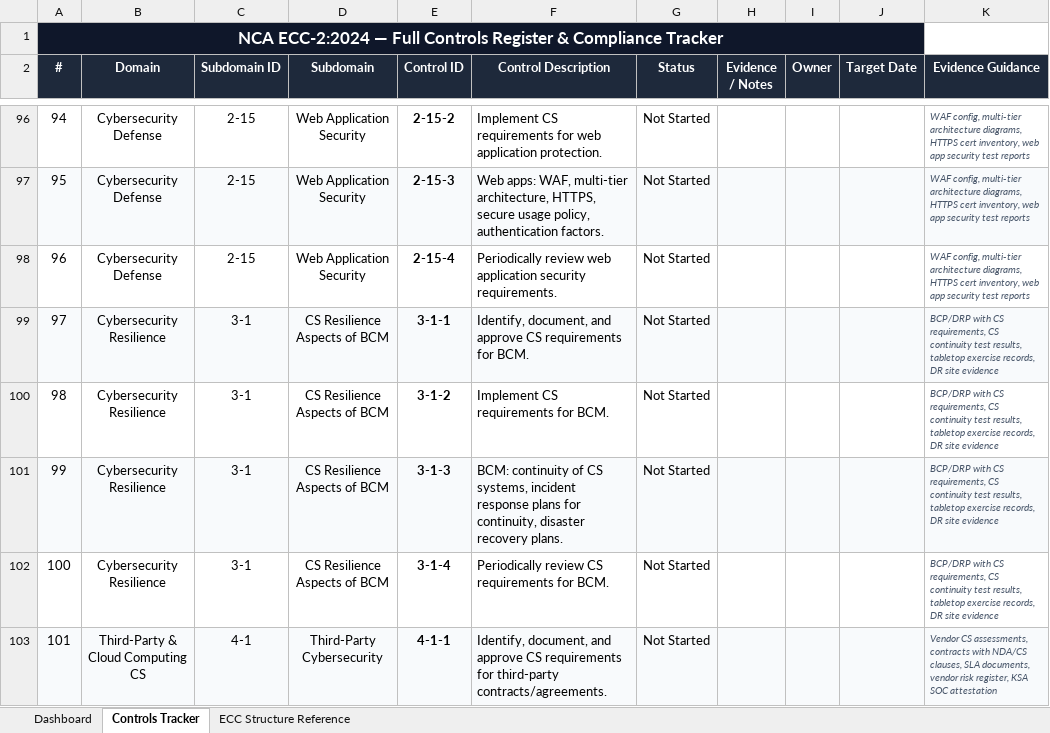
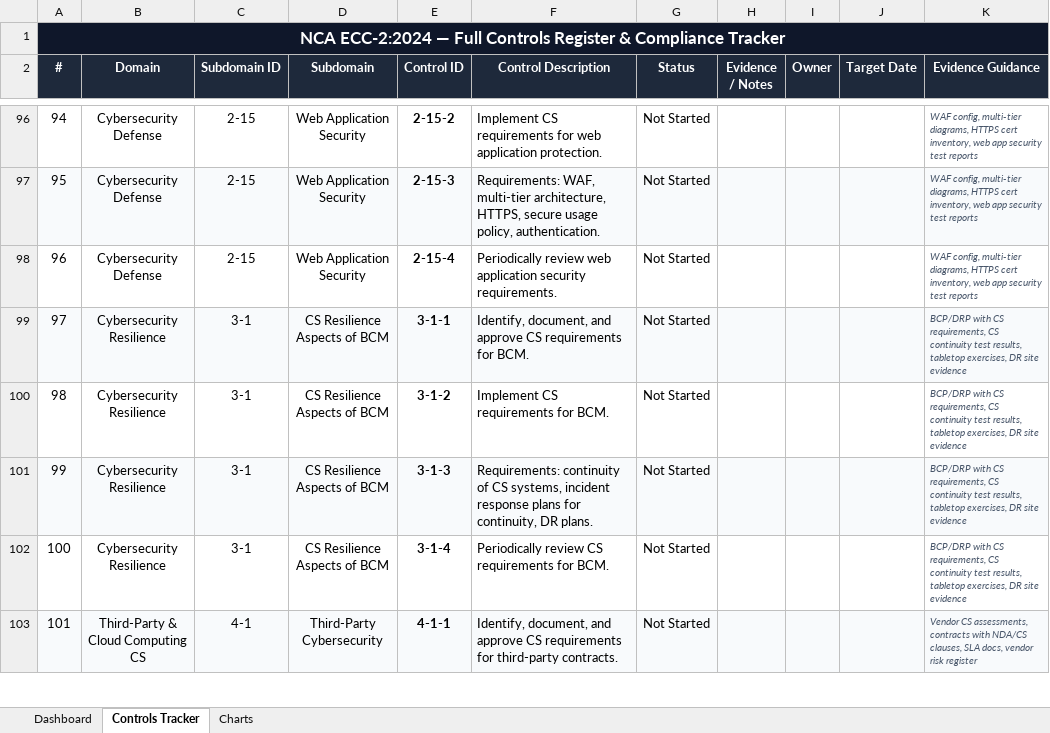
Before and after one commit to farouq7399/nca-ecc-dashboard, an Excel workbook: NCA_ECC_2024_Tracker.xlsx, sheet Controls Tracker, drawn as a sheet; only a part is shown, gaps mark what is left out; values as stored, in another font and other column widths than the file's, no borders; the diff covers the shown part only; the diff names each change by its address in the sheet, - before the commit and + after, or states it on an @@ line.

```diff
--- a/NCA_ECC_2024_Tracker.xlsx (sheet Controls Tracker)
+++ b/NCA_ECC_2024_Tracker.xlsx (sheet Controls Tracker)
-sheet tab: ECC Structure Reference
+sheet tab: Charts
-A1:J1 merged
+A1:K1 merged
-B1:K1 fill: none
+B1:K1 fill: #0F172A
-K96:K98 (Evidence Guidance): …config, multi-tier architecture diagrams, HTTPS…
+K96:K98 (Evidence Guidance): …config, multi-tier diagrams, HTTPS…
-F97 (Control Description): Web apps: WAF, multi-tier architecture, HTTPS, secure usage policy, authentication factors.
+F97 (Control Description): Requirements: WAF, multi-tier architecture, HTTPS, secure usage policy, authentication.
-K99:K102 (Evidence Guidance): …results, tabletop exercise records, DR site…
+K99:K102 (Evidence Guidance): …results, tabletop exercises, DR site…
-F101 (Control Description): BCM: continuity of CS systems, incident response plans for continuity, disaster recovery plans.
+F101 (Control Description): Requirements: continuity of CS systems, incident response plans for continuity, DR plans.
-F103 (Control Description): …for third-party contracts/agreements.
+F103 (Control Description): …for third-party contracts.
-K103 (Evidence Guidance): …clauses, SLA documents, vendor risk register, KSA SOC attestation
+K103 (Evidence Guidance): …clauses, SLA docs, vendor risk register
```
Also changed, not shown: 89 edited cells elsewhere in this sheet, sheet Charts, sheet Dashboard, formulas that keep their value, charts or pictures.
